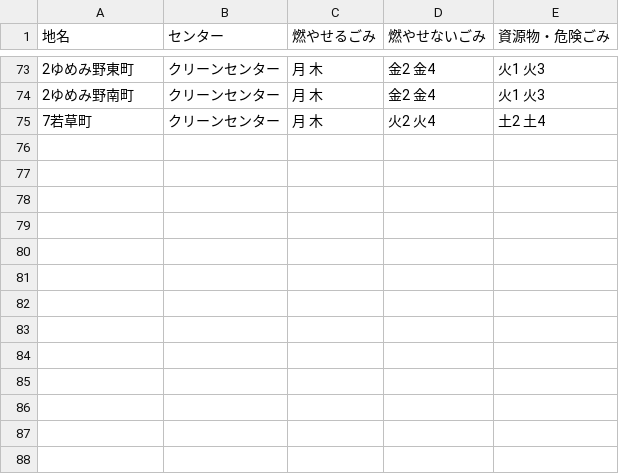
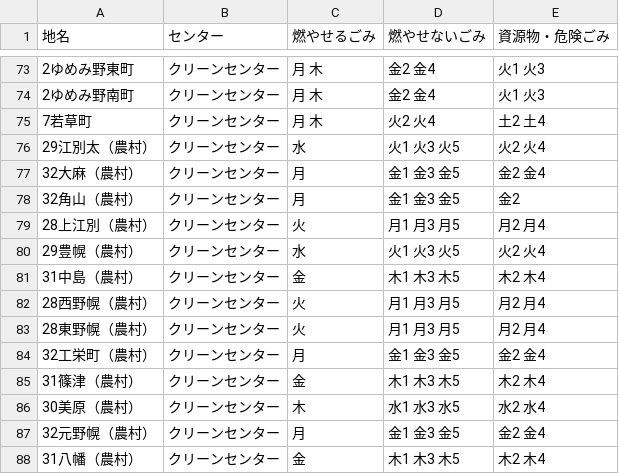
Before and after one commit to testbytest/5374, a CSV file: data/area_days.csv, drawn as a sheet; only a part is shown, gaps mark what is left out.

Commit message:
Update area_days.csv

```diff
--- a/data/area_days.csv
+++ b/data/area_days.csv
@@ -75 +75,14 @@
 7若草町,クリーンセンター,月 木,火2 火4,土2 土4
+29江別太（農村）,クリーンセンター,水,火1 火3 火5,火2 火4
+32大麻（農村）,クリーンセンター,月,金1 金3 金5,金2 金4
+32角山（農村）,クリーンセンター,月,金1 金3 金5,金2
+28上江別（農村）,クリーンセンター,火,月1 月3 月5,月2 月4
+29豊幌（農村）,クリーンセンター,水,火1 火3 火5,火2 火4
+31中島（農村）,クリーンセンター,金,木1 木3 木5,木2 木4
+28西野幌（農村）,クリーンセンター,火,月1 月3 月5,月2 月4
+28東野幌（農村）,クリーンセンター,火,月1 月3 月5,月2 月4
+32工栄町（農村）,クリーンセンター,月,金1 金3 金5,金2 金4
+31篠津（農村）,クリーンセンター,金,木1 木3 木5,木2 木4
+30美原（農村）,クリーンセンター,木,水1 水3 水5,水2 水4
+32元野幌（農村）,クリーンセンター,月,金1 金3 金5,金2 金4
+31八幡（農村）,クリーンセンター,金,木1 木3 木5,木2 木4
```
